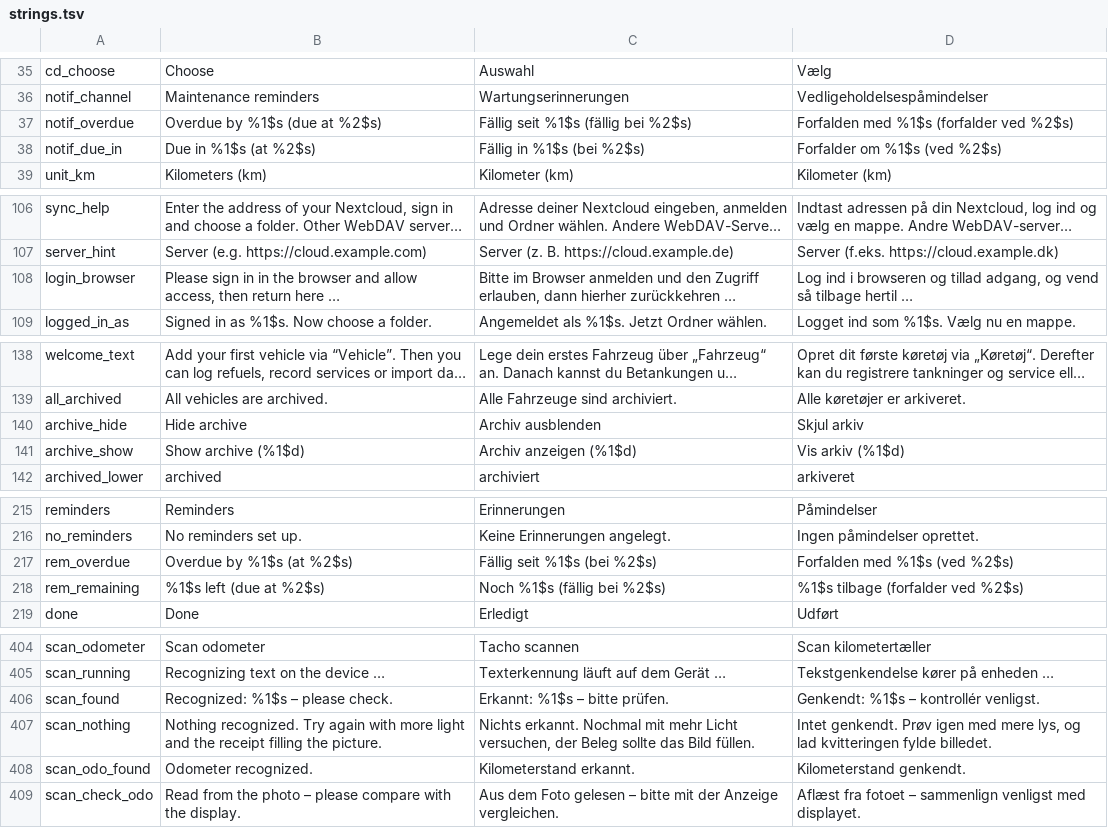
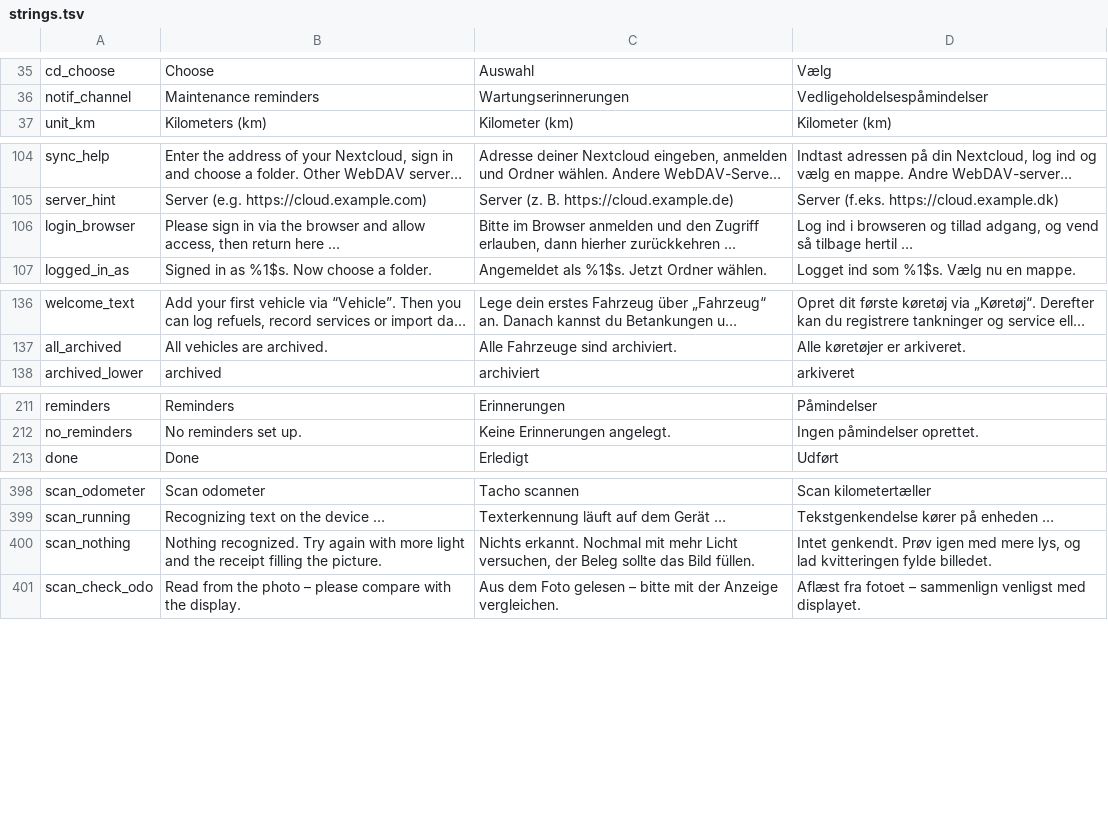
Before and after one commit to RidgebackAttack/FuelAndWrench, a TSV file: tools/i18n/strings.tsv, drawn as a sheet; only a part is shown, gaps mark what is left out; long unchanged cells end in …; removed rows and columns are numbered as before the commit, all else as after; the diff names each change by its address in the sheet, - before the commit and + after, or states it on an @@ line.

```diff
--- a/tools/i18n/strings.tsv
+++ b/tools/i18n/strings.tsv
-row 37: notif_overdue | Overdue by %1$s (due at %2$s) | Fällig seit %1$s (fällig bei %2$s) | Forfalden med %1$s (forfalder ved %2$s)
-row 38: notif_due_in | Due in %1$s (at %2$s) | Fällig in %1$s (bei %2$s) | Forfalder om %1$s (ved %2$s)
-B106: …sign in in the browser…
+B106: …sign in via the browser…
-row 140: archive_hide | Hide archive | Archiv ausblenden | Skjul arkiv
-row 141: archive_show | Show archive (%1$d) | Archiv anzeigen (%1$d) | Vis arkiv (%1$d)
-row 217: rem_overdue | Overdue by %1$s (at %2$s) | Fällig seit %1$s (bei %2$s) | Forfalden med %1$s (ved %2$s)
-row 218: rem_remaining | %1$s left (due at %2$s) | Noch %1$s (fällig bei %2$s) | %1$s tilbage (forfalder ved %2$s)
-row 406: scan_found | Recognized: %1$s – please check. | Erkannt: %1$s – bitte prüfen. | Genkendt: %1$s – kontrollér venligst.
-row 408: scan_odo_found | Odometer recognized. | Kilometerstand erkannt. | Kilometerstand genkendt.
```
Also changed, not shown: 14 other files.
